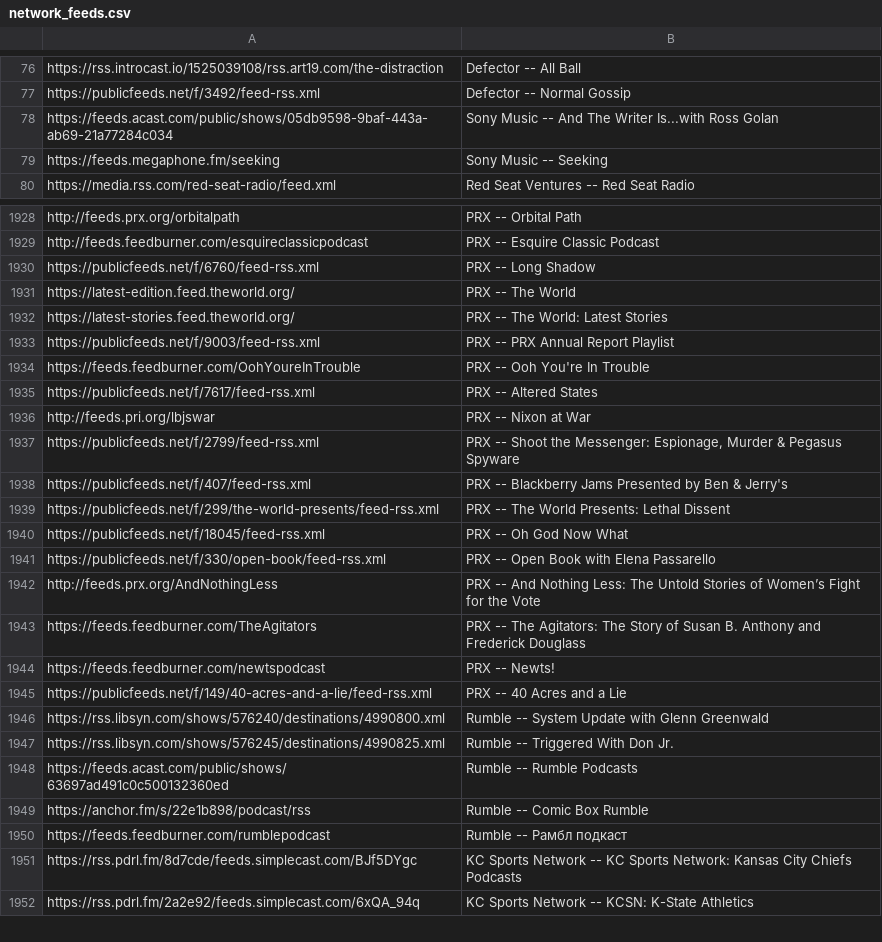
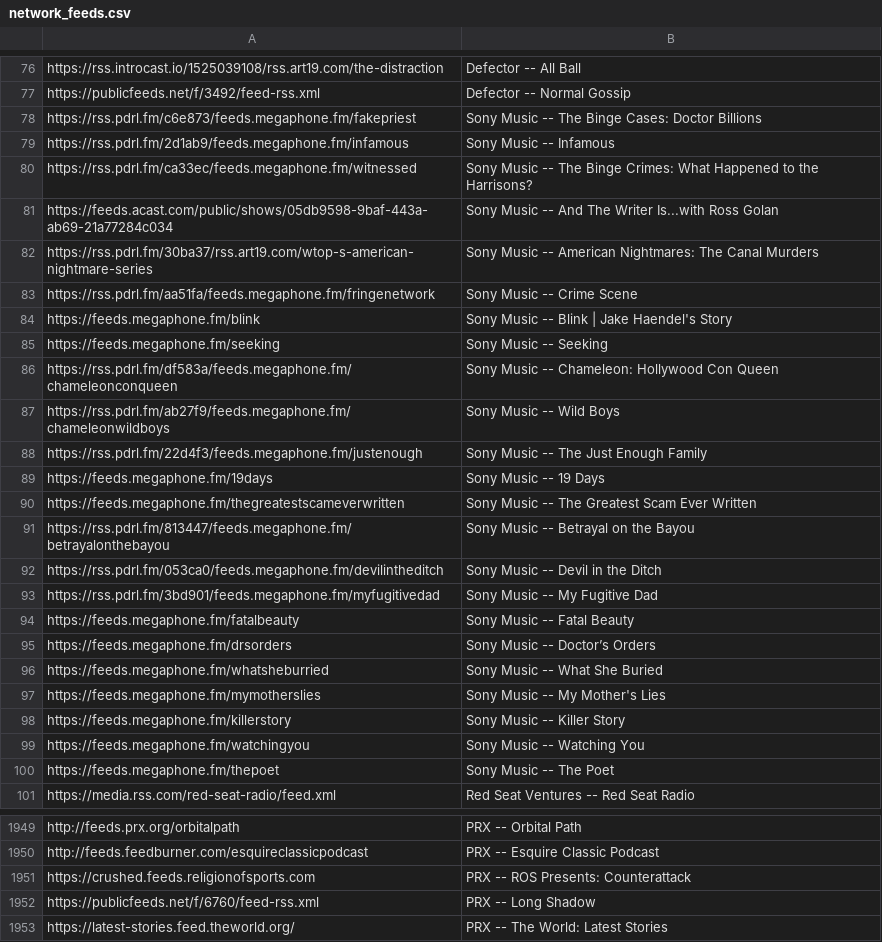
Before and after one commit to perlstein/abunchofcoconuts, a CSV file: data/network_feeds.csv, drawn as a sheet; only a part is shown, gaps mark what is left out; the shorter side is filled out with more unchanged rows; the diff covers the shown part only.

```diff
--- a/data/network_feeds.csv
+++ b/data/network_feeds.csv
@@ -77,4 +77,25 @@ https://rss.introcast.io/1525039108/rss.art19.com/the-distraction,Defector -- Al
 https://publicfeeds.net/f/3492/feed-rss.xml,Defector -- Normal Gossip
+https://rss.pdrl.fm/c6e873/feeds.megaphone.fm/fakepriest,Sony Music -- The Binge Cases: Doctor Billions
+https://rss.pdrl.fm/2d1ab9/feeds.megaphone.fm/infamous,Sony Music -- Infamous
+https://rss.pdrl.fm/ca33ec/feeds.megaphone.fm/witnessed,Sony Music -- The Binge Crimes: What Happened to the Harrisons?
 https://feeds.acast.com/public/shows/05db9598-9baf-443a-ab69-21a77284c034,Sony Music -- And The Writer Is...with Ross Golan
+https://rss.pdrl.fm/30ba37/rss.art19.com/wtop-s-american-nightmare-series,Sony Music -- American Nightmares: The Canal Murders
+https://rss.pdrl.fm/aa51fa/feeds.megaphone.fm/fringenetwork,Sony Music -- Crime Scene
+https://feeds.megaphone.fm/blink,Sony Music -- Blink | Jake Haendel's Story
 https://feeds.megaphone.fm/seeking,Sony Music -- Seeking
+https://rss.pdrl.fm/df583a/feeds.megaphone.fm/chameleonconqueen,Sony Music -- Chameleon: Hollywood Con Queen
+https://rss.pdrl.fm/ab27f9/feeds.megaphone.fm/chameleonwildboys,Sony Music -- Wild Boys
+https://rss.pdrl.fm/22d4f3/feeds.megaphone.fm/justenough,Sony Music -- The Just Enough Family
+https://feeds.megaphone.fm/19days,Sony Music -- 19 Days
+https://feeds.megaphone.fm/thegreatestscameverwritten,Sony Music -- The Greatest Scam Ever Written
+https://rss.pdrl.fm/813447/feeds.megaphone.fm/betrayalonthebayou,Sony Music -- Betrayal on the Bayou
+https://rss.pdrl.fm/053ca0/feeds.megaphone.fm/devilintheditch,Sony Music -- Devil in the Ditch
+https://rss.pdrl.fm/3bd901/feeds.megaphone.fm/myfugitivedad,Sony Music -- My Fugitive Dad
+https://feeds.megaphone.fm/fatalbeauty,Sony Music -- Fatal Beauty
+https://feeds.megaphone.fm/drsorders,Sony Music -- Doctor’s Orders
+https://feeds.megaphone.fm/whatsheburried,Sony Music -- What She Buried
+https://feeds.megaphone.fm/mymotherslies,Sony Music -- My Mother's Lies
+https://feeds.megaphone.fm/killerstory,Sony Music -- Killer Story
+https://feeds.megaphone.fm/watchingyou,Sony Music -- Watching You
+https://feeds.megaphone.fm/thepoet,Sony Music -- The Poet
 https://media.rss.com/red-seat-radio/feed.xml,Red Seat Ventures -- Red Seat Radio
@@ -1929,4 +1950,4 @@ http://feeds.prx.org/orbitalpath,PRX -- Orbital Path
 http://feeds.feedburner.com/esquireclassicpodcast,PRX -- Esquire Classic Podcast
+https://crushed.feeds.religionofsports.com,PRX -- ROS Presents: Counterattack
 https://publicfeeds.net/f/6760/feed-rss.xml,PRX -- Long Shadow
-https://latest-edition.feed.theworld.org/,PRX -- The World
 https://latest-stories.feed.theworld.org/,PRX -- The World: Latest Stories
```
Also changed, not shown: 21 added rows, 21 removed rows and 31 moved rows elsewhere in this file, 1 other file.
